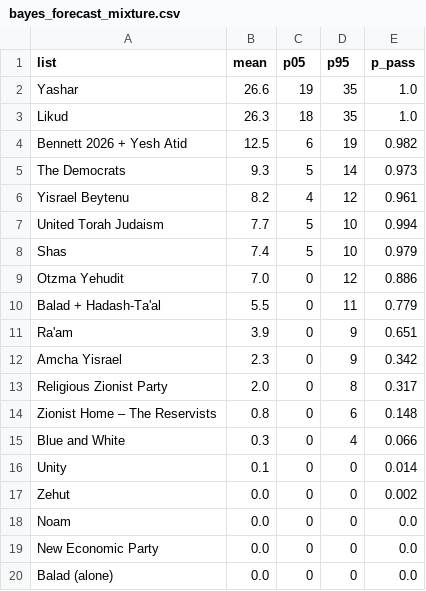
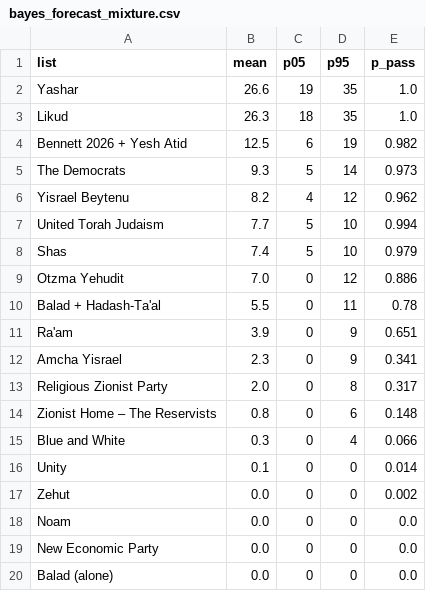
Before and after one commit to idoherling/2026_Election_Model, a CSV file: data/processed/bayes_forecast_mixture.csv, drawn as a sheet.

```diff
--- a/data/processed/bayes_forecast_mixture.csv
+++ b/data/processed/bayes_forecast_mixture.csv
@@ -5,3 +5,3 @@ Bennett 2026 + Yesh Atid,12.5,6,19,0.982
 The Democrats,9.3,5,14,0.973
-Yisrael Beytenu,8.2,4,12,0.961
+Yisrael Beytenu,8.2,4,12,0.962
 United Torah Judaism,7.7,5,10,0.994
@@ -9,5 +9,5 @@ Shas,7.4,5,10,0.979
 Otzma Yehudit,7.0,0,12,0.886
-Balad + Hadash-Ta'al,5.5,0,11,0.779
+Balad + Hadash-Ta'al,5.5,0,11,0.78
 Ra'am,3.9,0,9,0.651
-Amcha Yisrael,2.3,0,9,0.342
+Amcha Yisrael,2.3,0,9,0.341
 Religious Zionist Party,2.0,0,8,0.317
```
Also changed, not shown: data/processed/bayes_forecast_2026.csv, data/processed/government_formation.csv, 10 other files.
